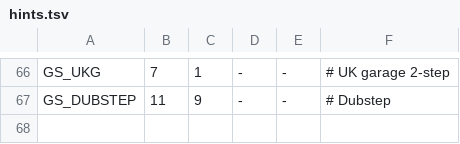
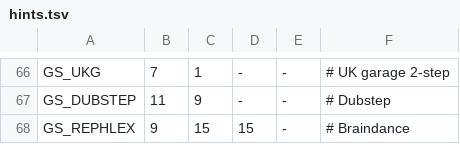
Before and after one commit to grum0/fm1-ctl, a TSV file: android/tools/jv1010/hints.tsv, drawn as a sheet; only a part is shown, gaps mark what is left out; the diff names each change by its address in the sheet, - before the commit and + after, or states it on an @@ line.

```diff
--- a/android/tools/jv1010/hints.tsv
+++ b/android/tools/jv1010/hints.tsv
+row 68: GS_REPHLEX | 9 | 15 | 15 | - | # Braindance
```
Also changed, not shown: android/tools/tanzbar/styles.tsv, 11 other files.
